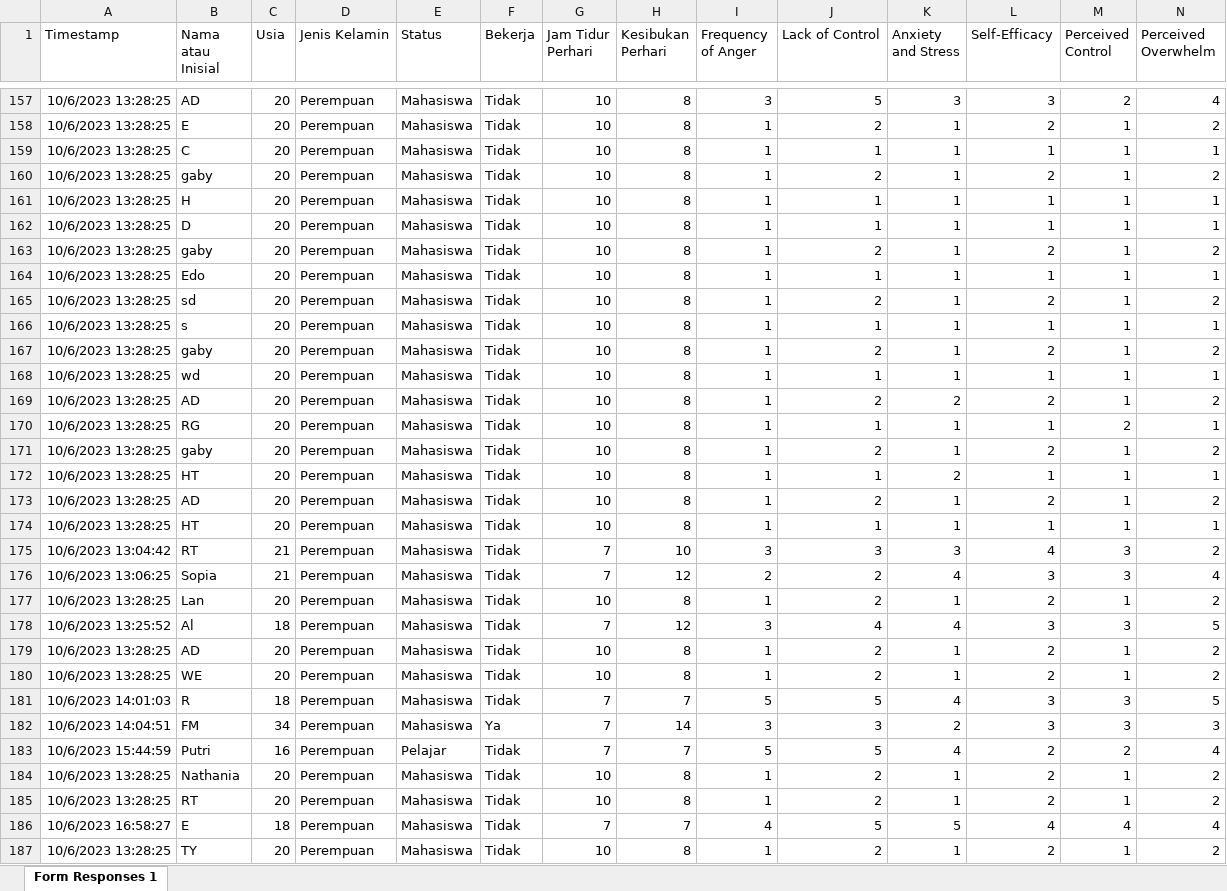
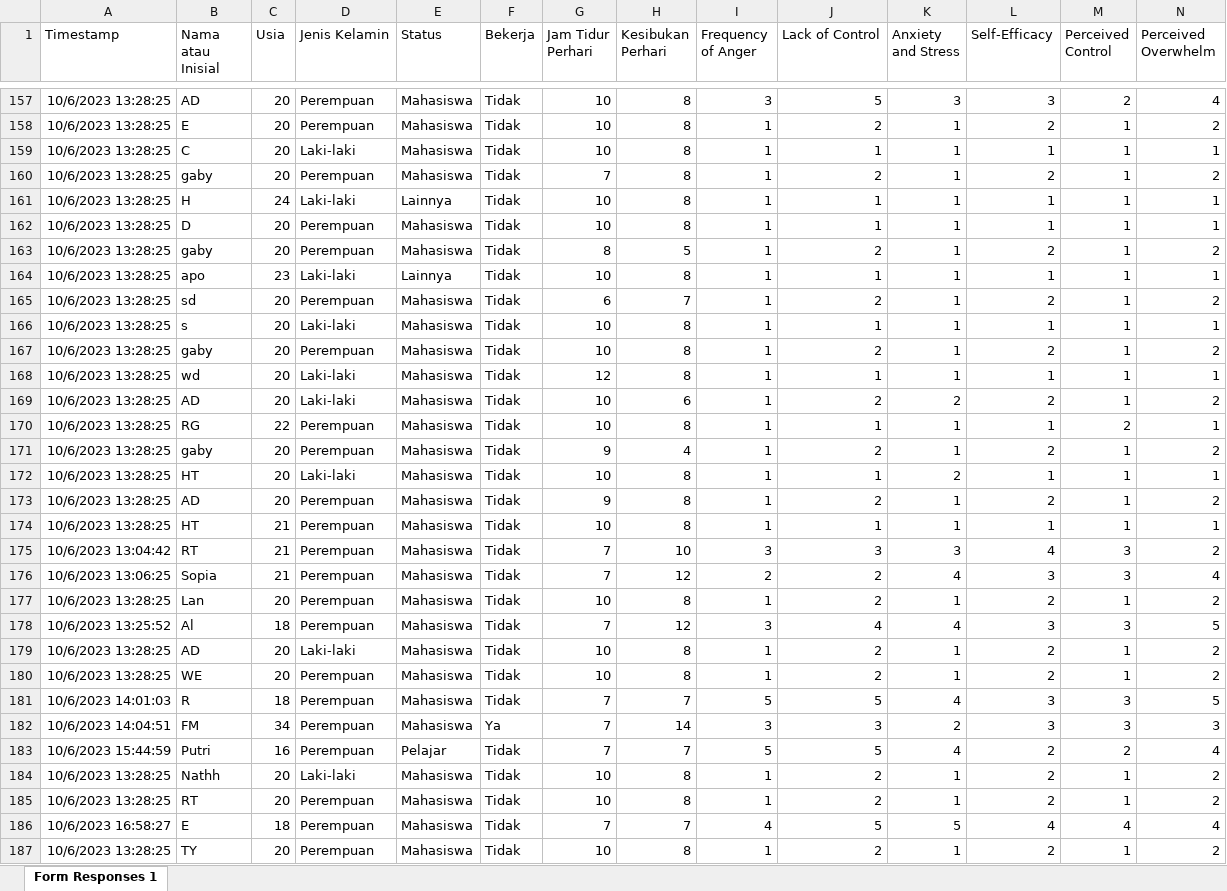
Before and after one commit to AirlanggaDS/StressLevelEvaluation, an Excel workbook: EvaluasiTingkatStress.xlsx, sheet Form Responses 1, drawn as a sheet; only a part is shown, gaps mark what is left out; values as stored, in another font and other column widths than the file's, no borders; removed rows and columns are numbered as before the commit, all else as after; rows hold the shown columns only; the diff covers the shown part only; the diff names each change by its address in the sheet, - before the commit and + after, or states it on an @@ line.

```diff
--- a/EvaluasiTingkatStress.xlsx (sheet Form Responses 1)
+++ b/EvaluasiTingkatStress.xlsx (sheet Form Responses 1)
-D159 (Jenis Kelamin): Perempuan
+D159 (Jenis Kelamin): Laki-laki
+row 160: 10/6/2023 13:28:25 | gaby | 20 | Perempuan | Mahasiswa | Tidak | 7 | 8 | 1 | 2 | 1 | 2 | 1 | 2
+row 161: 10/6/2023 13:28:25 | H | 24 | Laki-laki | Lainnya | Tidak | 10 | 8 | 1 | 1 | 1 | 1 | 1 | 1
+row 163: 10/6/2023 13:28:25 | gaby | 20 | Perempuan | Mahasiswa | Tidak | 8 | 5 | 1 | 2 | 1 | 2 | 1 | 2
+row 164: 10/6/2023 13:28:25 | apo | 23 | Laki-laki | Lainnya | Tidak | 10 | 8 | 1 | 1 | 1 | 1 | 1 | 1
+row 165: 10/6/2023 13:28:25 | sd | 20 | Perempuan | Mahasiswa | Tidak | 6 | 7 | 1 | 2 | 1 | 2 | 1 | 2
+row 166: 10/6/2023 13:28:25 | s | 20 | Laki-laki | Mahasiswa | Tidak | 10 | 8 | 1 | 1 | 1 | 1 | 1 | 1
-row 161: 10/6/2023 13:28:25 | H | 20 | Perempuan | Mahasiswa | Tidak | 10 | 8 | 1 | 1 | 1 | 1 | 1 | 1
-row 163: 10/6/2023 13:28:25 | gaby | 20 | Perempuan | Mahasiswa | Tidak | 10 | 8 | 1 | 2 | 1 | 2 | 1 | 2
-row 164: 10/6/2023 13:28:25 | Edo | 20 | Perempuan | Mahasiswa | Tidak | 10 | 8 | 1 | 1 | 1 | 1 | 1 | 1
-row 165: 10/6/2023 13:28:25 | sd | 20 | Perempuan | Mahasiswa | Tidak | 10 | 8 | 1 | 2 | 1 | 2 | 1 | 2
-row 166: 10/6/2023 13:28:25 | s | 20 | Perempuan | Mahasiswa | Tidak | 10 | 8 | 1 | 1 | 1 | 1 | 1 | 1
-row 167: 10/6/2023 13:28:25 | gaby | 20 | Perempuan | Mahasiswa | Tidak | 10 | 8 | 1 | 2 | 1 | 2 | 1 | 2
-D168:D169 (Jenis Kelamin): Perempuan
+D168:D169 (Jenis Kelamin): Laki-laki
-G168 (Jam Tidur Perhari): 10
+G168 (Jam Tidur Perhari): 12
-H169 (Kesibukan Perhari): 8
+H169 (Kesibukan Perhari): 6
-C170 (Usia): 20
+C170 (Usia): 22
-G171 (Jam Tidur Perhari): 10
+G171 (Jam Tidur Perhari): 9
-H171 (Kesibukan Perhari): 8
+H171 (Kesibukan Perhari): 4
-D172 (Jenis Kelamin): Perempuan
+D172 (Jenis Kelamin): Laki-laki
-G173 (Jam Tidur Perhari): 10
+G173 (Jam Tidur Perhari): 9
-C174 (Usia): 20
+C174 (Usia): 21
-D179 (Jenis Kelamin): Perempuan
+D179 (Jenis Kelamin): Laki-laki
-B184 (Nama atau Inisial): Nathania
+B184 (Nama atau Inisial): Nathh
-D184 (Jenis Kelamin): Perempuan
+D184 (Jenis Kelamin): Laki-laki
```
Also changed, not shown: 1 edited cell elsewhere in this sheet, 4 other files.
